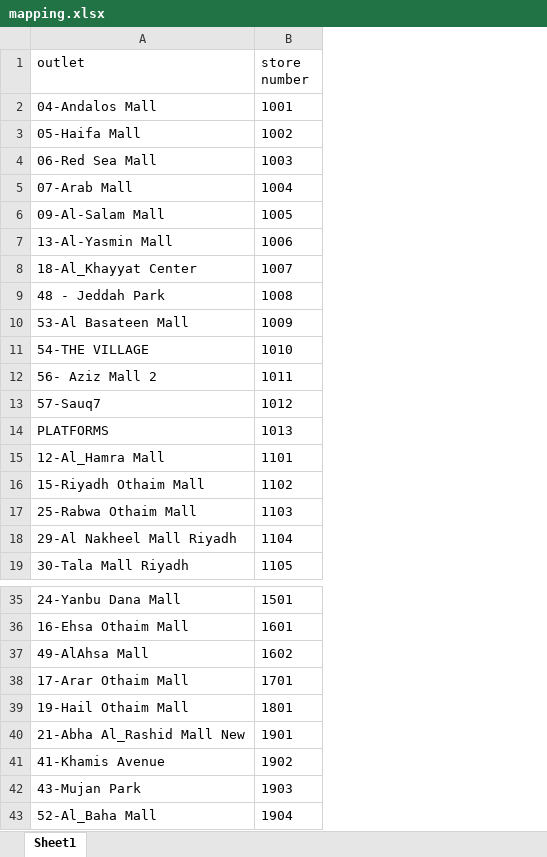
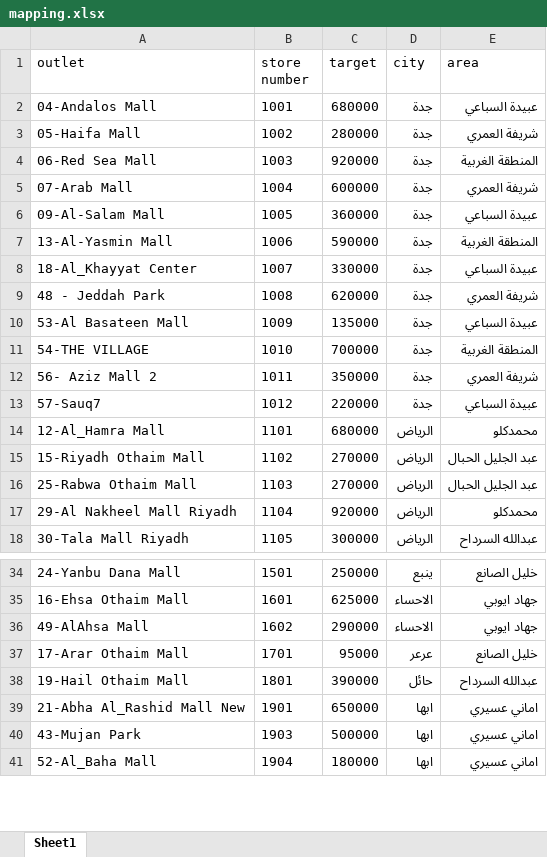
Before and after one commit to ALAAWF2/dailysales, an Excel workbook: backend/mapping.xlsx, sheet Sheet1, drawn as a sheet; only a part is shown, gaps mark what is left out; values as stored, in another font and other column widths than the file's, no borders; removed rows and columns are numbered as before the commit, all else as after; the diff names each change by its address in the sheet, - before the commit and + after, or states it on an @@ line.

```diff
--- a/backend/mapping.xlsx (sheet Sheet1)
+++ b/backend/mapping.xlsx (sheet Sheet1)
+column C (target), rows 2-18: 680000 | 280000 | 920000 | 600000 | 360000 | 590000 | 330000 | 620000 | 135000 | 700000 | 350000 | 220000 | 680000 | 270000 | 270000 | 920000 | 300000; rows 34-41: 250000 | 625000 | 290000 | 95000 | 390000 | 650000 | 500000 | 180000
+column D (city), rows 2-18: جدة | جدة | جدة | جدة | جدة | جدة | جدة | جدة | جدة | جدة | جدة | جدة | الرياض | الرياض | الرياض | الرياض | الرياض; rows 34-41: ينبع | الاحساء | الاحساء | عرعر | حائل | ابها | ابها | ابها
+column E (area), rows 2-18: عبيدة السباعي | شريفة العمري | المنطقة الغربية | شريفة العمري | عبيدة السباعي | المنطقة الغربية | عبيدة السباعي | شريفة العمري | عبيدة السباعي | المنطقة الغربية | شريفة العمري | عبيدة السباعي | محمدكلو | عبد الجليل الحبال | عبد الجليل الحبال | محمدكلو | عبدالله السرداح; rows 34-41: خليل الصانع | جهاد ايوبي | جهاد ايوبي | خليل الصانع | عبدالله السرداح | اماني عسيري | اماني عسيري | اماني عسيري
-row 14: PLATFORMS | 1013
-row 41: 41-Khamis Avenue | 1902
```
Also changed, not shown: 2 other files.
